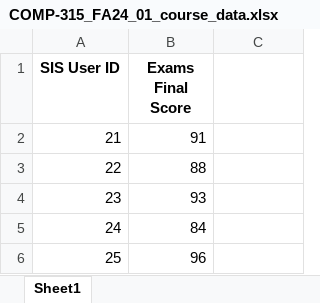
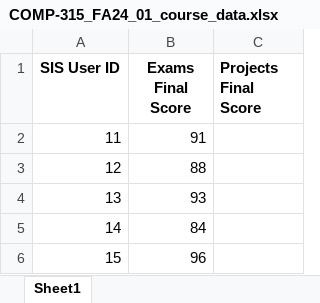
Before and after one commit to Saisivasagar/Assessment, an Excel workbook: src/ACAT/grades/FA24/COMP-315_FA24_01_course_data.xlsx, sheet Sheet1, drawn as a sheet; values as stored, in another font and other column widths than the file's, no borders; the diff names each change by its address in the sheet, - before the commit and + after, or states it on an @@ line.

```diff
--- a/src/ACAT/grades/FA24/COMP-315_FA24_01_course_data.xlsx (sheet Sheet1)
+++ b/src/ACAT/grades/FA24/COMP-315_FA24_01_course_data.xlsx (sheet Sheet1)
-C1: (empty)
+C1: Projects Final Score
-A2 (SIS User ID): 21
+A2 (SIS User ID): 11
-A3 (SIS User ID): 22
+A3 (SIS User ID): 12
-A4 (SIS User ID): 23
+A4 (SIS User ID): 13
-A5 (SIS User ID): 24
+A5 (SIS User ID): 14
-A6 (SIS User ID): 25
+A6 (SIS User ID): 15
```
Also changed, not shown: src/ACAT/grades/FA24/COMP-101_FA24_01_course_data.xlsx, src/ACAT/grades/FA24/COMP-103_FA24_01_course_data.xlsx, 23 other files.
